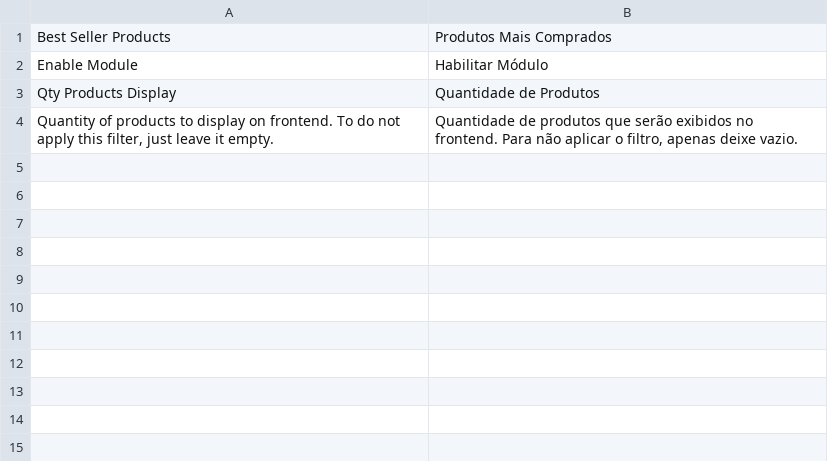
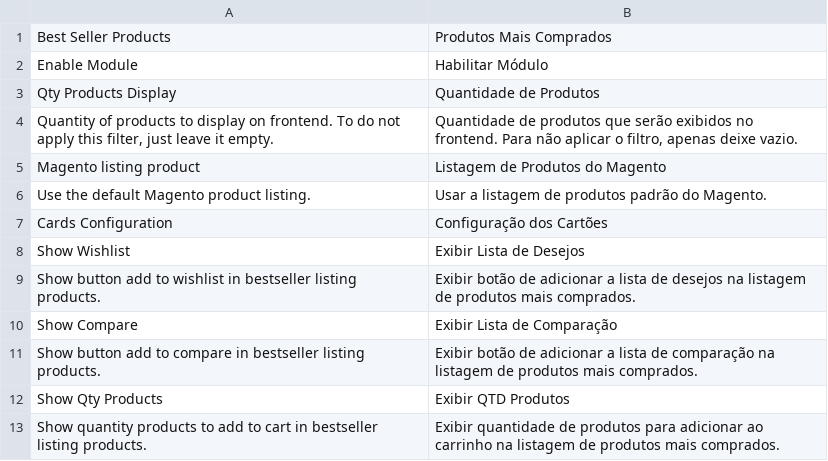
Before and after one commit to santanaluc94/Magezil_Bestseller, a CSV file: i18n/pt_BR.csv, drawn as a sheet.

```diff
--- a/i18n/pt_BR.csv
+++ b/i18n/pt_BR.csv
@@ -4 +4,10 @@ Qty Products Display,Quantidade de Produtos
 "Quantity of products to display on frontend. To do not apply this filter, just leave it empty.","Quantidade de produtos que serão exibidos no frontend. Para não aplicar o filtro, apenas deixe vazio."
+Magento listing product,Listagem de Produtos do Magento
+Use the default Magento product listing.,Usar a listagem de produtos padrão do Magento.
+Cards Configuration,Configuração dos Cartões
+Show Wishlist,Exibir Lista de Desejos
+Show button add to wishlist in bestseller listing products.,Exibir botão de adicionar a lista de desejos na listagem de produtos mais comprados.
+Show Compare,Exibir Lista de Comparação
+Show button add to compare in bestseller listing products.,Exibir botão de adicionar a lista de comparação na listagem de produtos mais comprados.
+Show Qty Products,Exibir QTD Produtos
+Show quantity products to add to cart in bestseller listing products.,Exibir quantidade de produtos para adicionar ao carrinho na listagem de produtos mais comprados.
```
Also changed, not shown: 13 other files.
